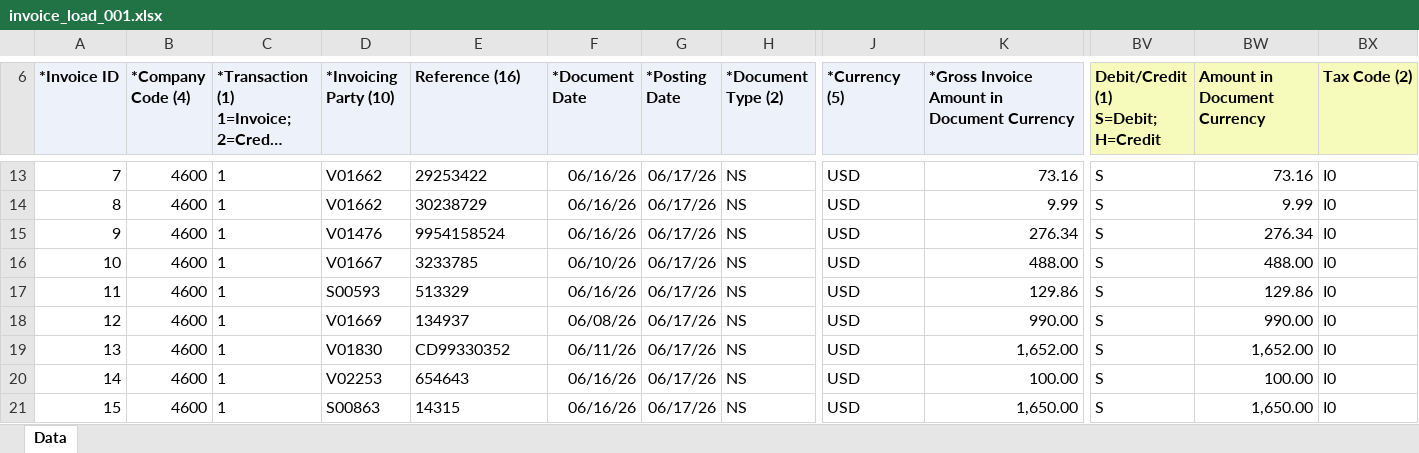
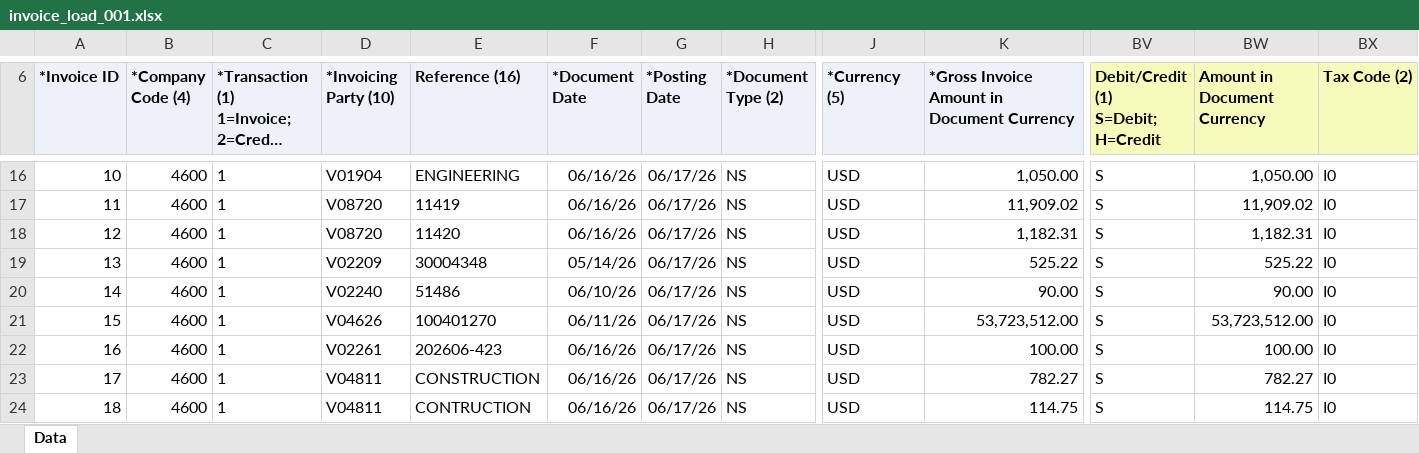
Before and after one commit to rgzhang9700/PDFInvoiceExtract, an Excel workbook: invoice_automation/clients/northsky_comm/downloads/PROCESSED/invoice_load_001.xlsx, sheet Data, drawn as a sheet; only a part is shown, gaps mark what is left out; the shorter side is filled out with more unchanged rows; long unchanged cells end in …; values as stored, in another font and other column widths than the file's, no borders; addresses are those after the commit; rows hold the shown columns only; the diff covers the shown part only; the diff names each change by its address in the sheet, - before the commit and + after, or states it on an @@ line.

Commit message:
fix 0.1 amount in default

```diff
--- a/invoice_automation/clients/northsky_comm/downloads/PROCESSED/invoice_load_001.xlsx (sheet Data)
+++ b/invoice_automation/clients/northsky_comm/downloads/PROCESSED/invoice_load_001.xlsx (sheet Data)
@@ column A (*Invoice ID) renumbered from row 8 down @@
-D16 (*Invoicing Party (10)): V01662
+D16 (*Invoicing Party (10)): V01904
-E16 (Reference (16)): 29253422
+E16 (Reference (16)): ENGINEERING
-K16: 73.16
+K16: 1,050.00
-BW16 (Amount in Document Currency): 73.16
+BW16 (Amount in Document Currency): 1,050.00
-D17 (*Invoicing Party (10)): V01662
+D17 (*Invoicing Party (10)): V08720
-E17 (Reference (16)): 30238729
+E17 (Reference (16)): 11419
-K17: 9.99
+K17: 11,909.02
-BW17 (Amount in Document Currency): 9.99
+BW17 (Amount in Document Currency): 11,909.02
-D18 (*Invoicing Party (10)): V01476
+D18 (*Invoicing Party (10)): V08720
-E18 (Reference (16)): 9954158524
+E18 (Reference (16)): 11420
-K18: 276.34
+K18: 1,182.31
-BW18 (Amount in Document Currency): 276.34
+BW18 (Amount in Document Currency): 1,182.31
+row 19: 13 | 4600 | 1 | V02209 | 30004348 | 05/14/26 | 06/17/26 | NS | USD | 525.22 | S | 525.22 | I0
-D20 (*Invoicing Party (10)): V01667
+D20 (*Invoicing Party (10)): V02240
-E20 (Reference (16)): 3233785
+E20 (Reference (16)): 51486
-K20: 488.00
+K20: 90.00
-BW20 (Amount in Document Currency): 488.00
+BW20 (Amount in Document Currency): 90.00
+row 21: 15 | 4600 | 1 | V04626 | 100401270 | 06/11/26 | 06/17/26 | NS | USD | 53,723,512.00 | S | 53,723,512.00 | I0
-D22 (*Invoicing Party (10)): S00593
+D22 (*Invoicing Party (10)): V02261
-E22 (Reference (16)): 513329
+E22 (Reference (16)): 202606-423
-K22: 129.86
+K22: 100.00
-BW22 (Amount in Document Currency): 129.86
+BW22 (Amount in Document Currency): 100.00
-D23 (*Invoicing Party (10)): V01669
+D23 (*Invoicing Party (10)): V04811
-E23 (Reference (16)): 134937
+E23 (Reference (16)): CONSTRUCTION
-F23 (*Document Date): 06/08/26
+F23 (*Document Date): 06/16/26
-K23: 990.00
+K23: 782.27
-BW23 (Amount in Document Currency): 990.00
+BW23 (Amount in Document Currency): 782.27
-D24 (*Invoicing Party (10)): V01830
+D24 (*Invoicing Party (10)): V04811
-E24 (Reference (16)): CD99330352
+E24 (Reference (16)): CONTRUCTION
-F24 (*Document Date): 06/11/26
+F24 (*Document Date): 06/16/26
-K24: 1,652.00
+K24: 114.75
-BW24 (Amount in Document Currency): 1,652.00
+BW24 (Amount in Document Currency): 114.75
```
Also changed, not shown: 19 added rows and 58 edited cells elsewhere in this sheet, 20 other files.
